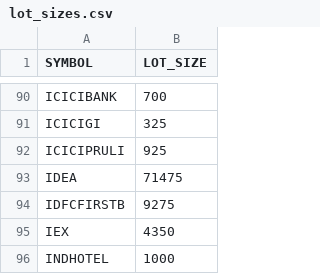
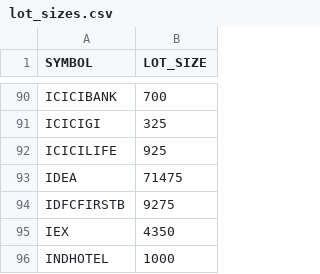
Before and after one commit to tanulakra5211-cell/option-trading, a CSV file: data/lot_sizes.csv, drawn as a sheet; only a part is shown, gaps mark what is left out.

```diff
--- a/data/lot_sizes.csv
+++ b/data/lot_sizes.csv
@@ -91,3 +91,3 @@ ICICIBANK,700
 ICICIGI,325
-ICICIPRULI,925
+ICICILIFE,925
 IDEA,71475
```
Also changed, not shown: 3 other files.
